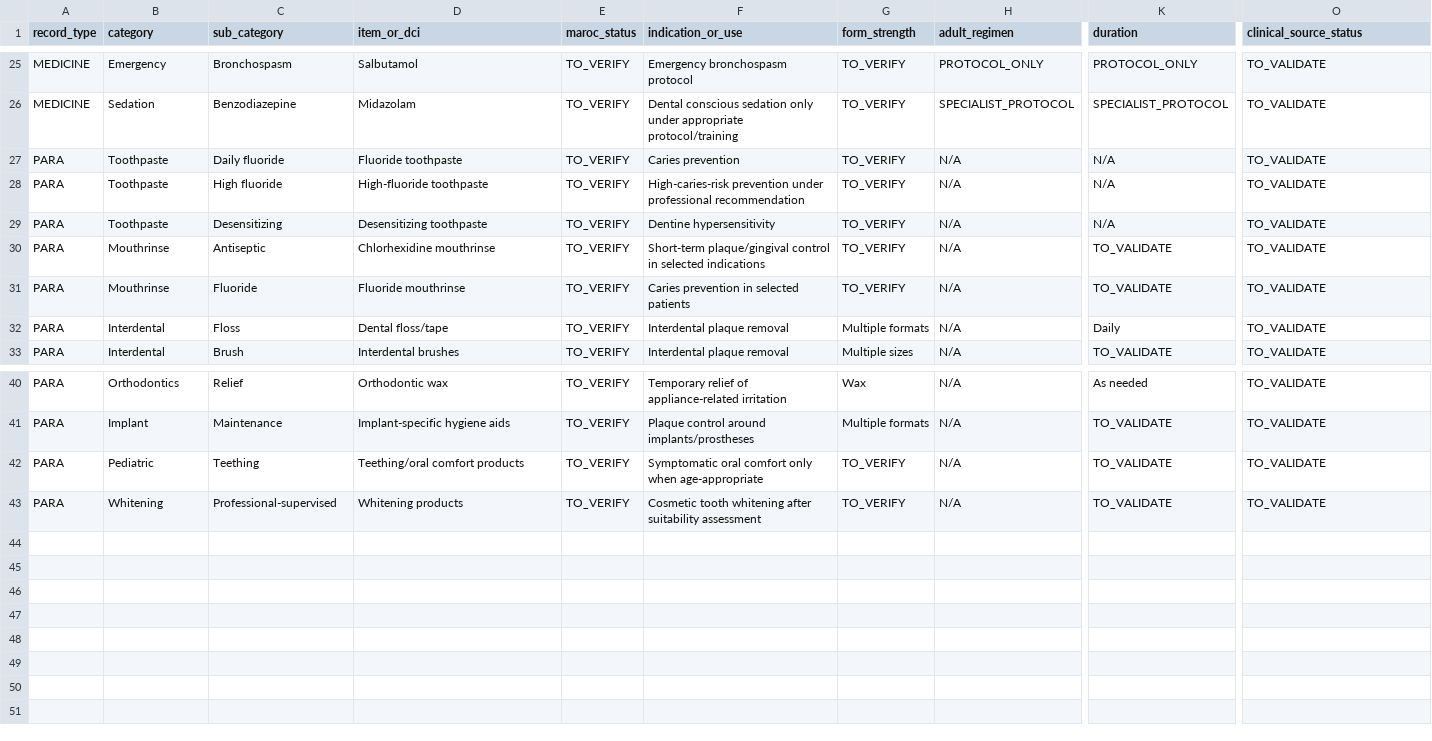
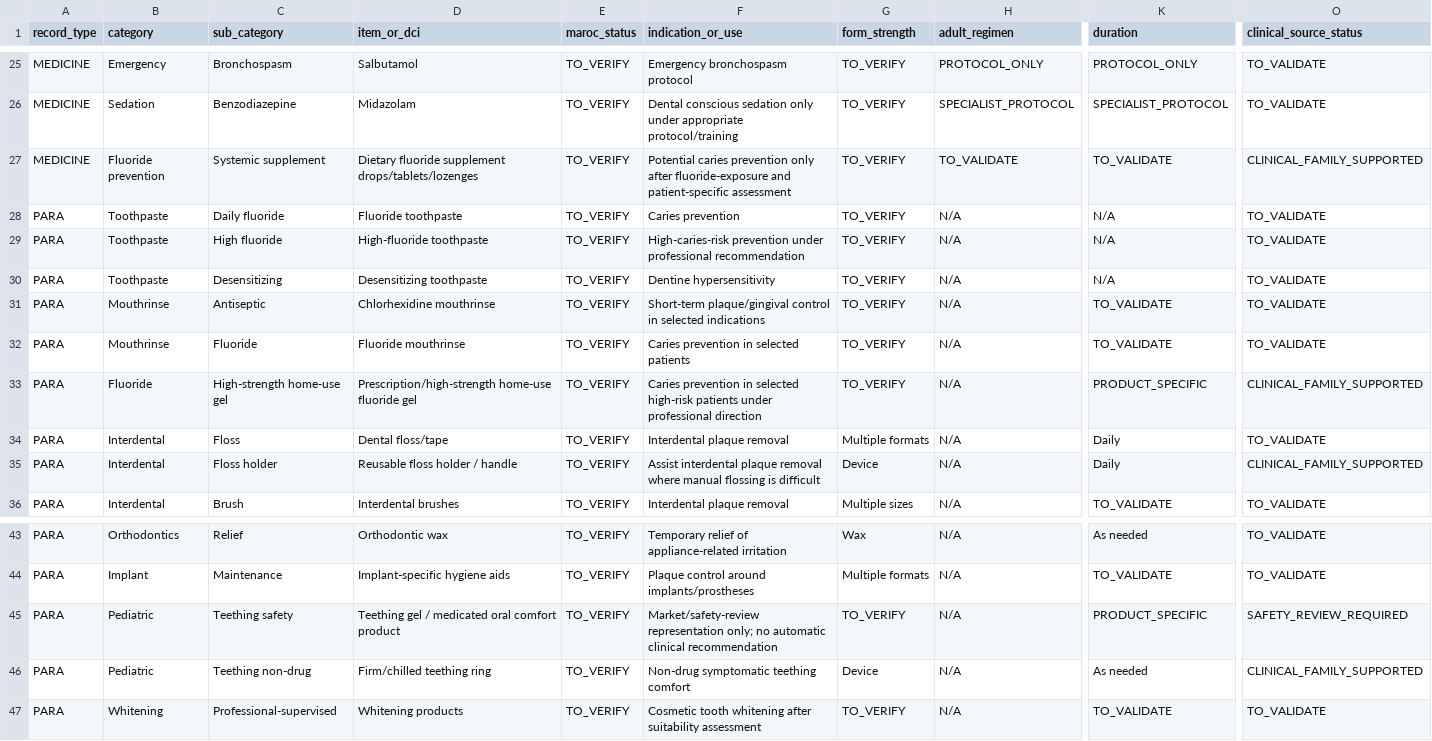
Before and after one commit to hraaaaf/Digital_crown, a CSV file: docs/audits/PRESCRIPTION_PHARMACOLOGY_MOROCCO_MASTER_DATASET_V1_2026-09-16.csv, drawn as a sheet; only a part is shown, gaps mark what is left out; addresses are those after the commit; rows hold the shown columns only; the diff names each change by its address in the sheet, - before the commit and + after, or states it on an @@ line.

Commit message:
docs(pharmacology): integrate confirmed taxonomy gaps into master dataset

```diff
--- a/docs/audits/PRESCRIPTION_PHARMACOLOGY_MOROCCO_MASTER_DATASET_V1_2026-09-16.csv
+++ b/docs/audits/PRESCRIPTION_PHARMACOLOGY_MOROCCO_MASTER_DATASET_V1_2026-09-16.csv
+row 27: MEDICINE | Fluoride prevention | Systemic supplement | Dietary fluoride supplement drops/tablets/lozenges | TO_VERIFY | Potential caries prevention only after fluoride-exposure and patient-specific assessment | TO_VERIFY | TO_VALIDATE | TO_VALIDATE | CLINICAL_FAMILY_SUPPORTED
+row 33: PARA | Fluoride | High-strength home-use gel | Prescription/high-strength home-use fluoride gel | TO_VERIFY | Caries prevention in selected high-risk patients under professional direction | TO_VERIFY | N/A | PRODUCT_SPECIFIC | CLINICAL_FAMILY_SUPPORTED
+row 35: PARA | Interdental | Floss holder | Reusable floss holder / handle | TO_VERIFY | Assist interdental plaque removal where manual flossing is difficult | Device | N/A | Daily | CLINICAL_FAMILY_SUPPORTED
+row 45: PARA | Pediatric | Teething safety | Teething gel / medicated oral comfort product | TO_VERIFY | Market/safety-review representation only; no automatic clinical recommendation | TO_VERIFY | N/A | PRODUCT_SPECIFIC | SAFETY_REVIEW_REQUIRED
-C46 (sub_category): Teething
+C46 (sub_category): Teething non-drug
-D46 (item_or_dci): Teething/oral comfort products
+D46 (item_or_dci): Firm/chilled teething ring
-F46 (indication_or_use): Symptomatic oral comfort only when age-appropriate
+F46 (indication_or_use): Non-drug symptomatic teething comfort
-G46 (form_strength): TO_VERIFY
+G46 (form_strength): Device
-K46 (duration): TO_VALIDATE
+K46 (duration): As needed
-O46 (clinical_source_status): TO_VALIDATE
+O46 (clinical_source_status): CLINICAL_FAMILY_SUPPORTED
```
